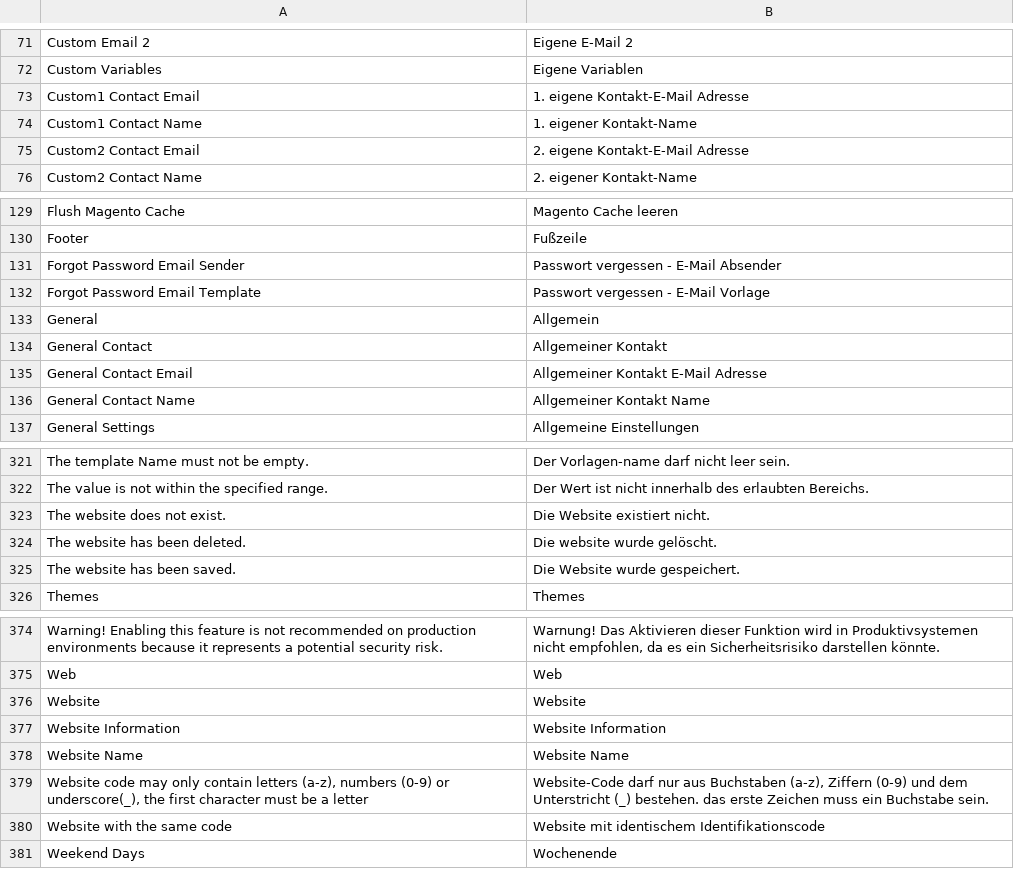
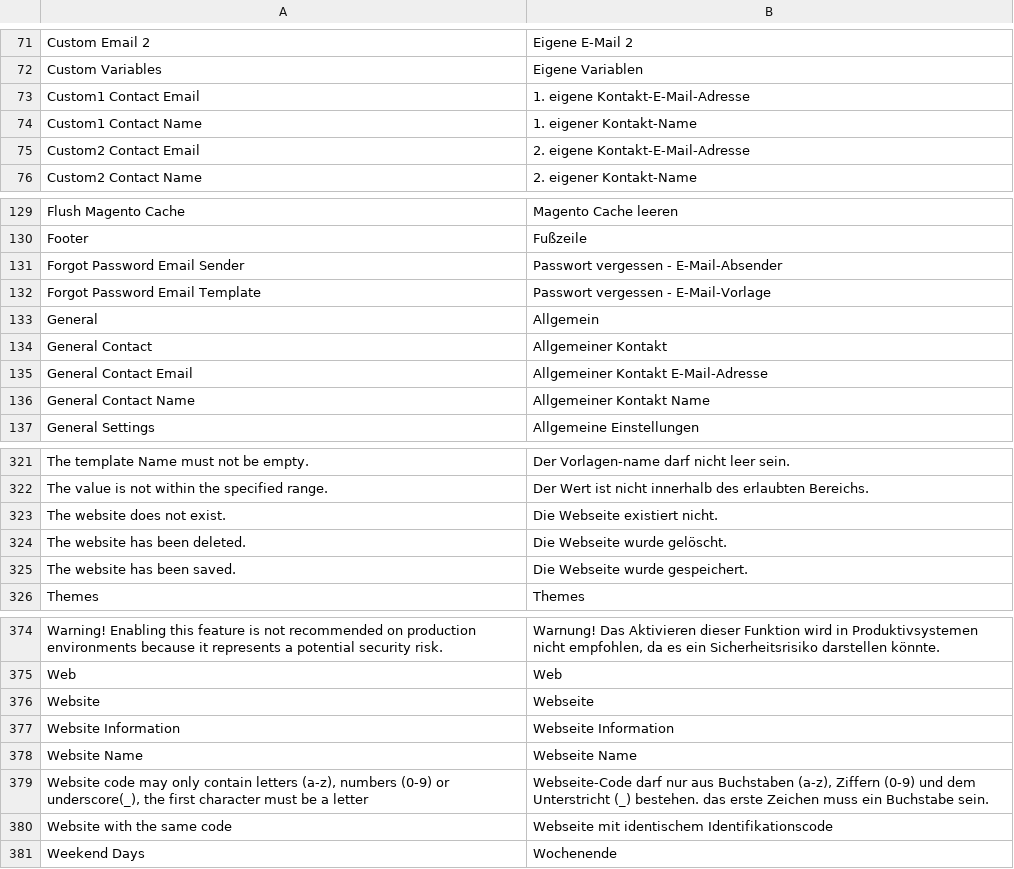
Before and after one commit to riconeitzel/German_LocalePack_de_DE, a CSV file: app/locale/de_DE/Mage_Core.csv, drawn as a sheet; only a part is shown, gaps mark what is left out; the diff covers the shown part only.

```diff
--- a/app/locale/de_DE/Mage_Core.csv
+++ b/app/locale/de_DE/Mage_Core.csv
@@ -74,5 +74,5 @@
 "Custom Variables","Eigene Variablen"
-"Custom1 Contact Email","1. eigene Kontakt-E-Mail Adresse"
+"Custom1 Contact Email","1. eigene Kontakt-E-Mail-Adresse"
 "Custom1 Contact Name","1. eigener Kontakt-Name"
-"Custom2 Contact Email","2. eigene Kontakt-E-Mail Adresse"
+"Custom2 Contact Email","2. eigene Kontakt-E-Mail-Adresse"
 "Custom2 Contact Name","2. eigener Kontakt-Name"
@@ -132,7 +132,7 @@
 "Footer","Fußzeile"
-"Forgot Password Email Sender","Passwort vergessen - E-Mail Absender"
-"Forgot Password Email Template","Passwort vergessen - E-Mail Vorlage"
+"Forgot Password Email Sender","Passwort vergessen - E-Mail-Absender"
+"Forgot Password Email Template","Passwort vergessen - E-Mail-Vorlage"
 "General","Allgemein"
 "General Contact","Allgemeiner Kontakt"
-"General Contact Email","Allgemeiner Kontakt E-Mail Adresse"
+"General Contact Email","Allgemeiner Kontakt E-Mail-Adresse"
 "General Contact Name","Allgemeiner Kontakt Name"
@@ -324,5 +324,5 @@
 "The value is not within the specified range.","Der Wert ist nicht innerhalb des erlaubten Bereichs."
-"The website does not exist.","Die Website existiert nicht."
-"The website has been deleted.","Die website wurde gelöscht."
-"The website has been saved.","Die Website wurde gespeichert."
+"The website does not exist.","Die Webseite existiert nicht."
+"The website has been deleted.","Die Webseite wurde gelöscht."
+"The website has been saved.","Die Webseite wurde gespeichert."
 "Themes","Themes"
@@ -377,7 +377,7 @@
 "Web","Web"
-"Website","Website"
-"Website Information","Website Information"
-"Website Name","Website Name"
-"Website code may only contain letters (a-z), numbers (0-9) or underscore(_), the first character must be a letter","Website-Code darf nur aus Buchstaben (a-z), Ziffern (0-9) und dem Unterstricht (_) bestehen. das erste Zeichen muss ein Buchstabe sein."
-"Website with the same code","Website mit identischem Identifikationscode"
+"Website","Webseite"
+"Website Information","Webseite Information"
+"Website Name","Webseite Name"
+"Website code may only contain letters (a-z), numbers (0-9) or underscore(_), the first character must be a letter","Webseite-Code darf nur aus Buchstaben (a-z), Ziffern (0-9) und dem Unterstricht (_) bestehen. das erste Zeichen muss ein Buchstabe sein."
+"Website with the same code","Webseite mit identischem Identifikationscode"
 "Weekend Days","Wochenende"
```
Also changed, not shown: 17 edited cells elsewhere in this file, app/locale/de_DE/Mage_Adminhtml.csv, app/locale/de_DE/Mage_Catalog.csv, 36 other files.
